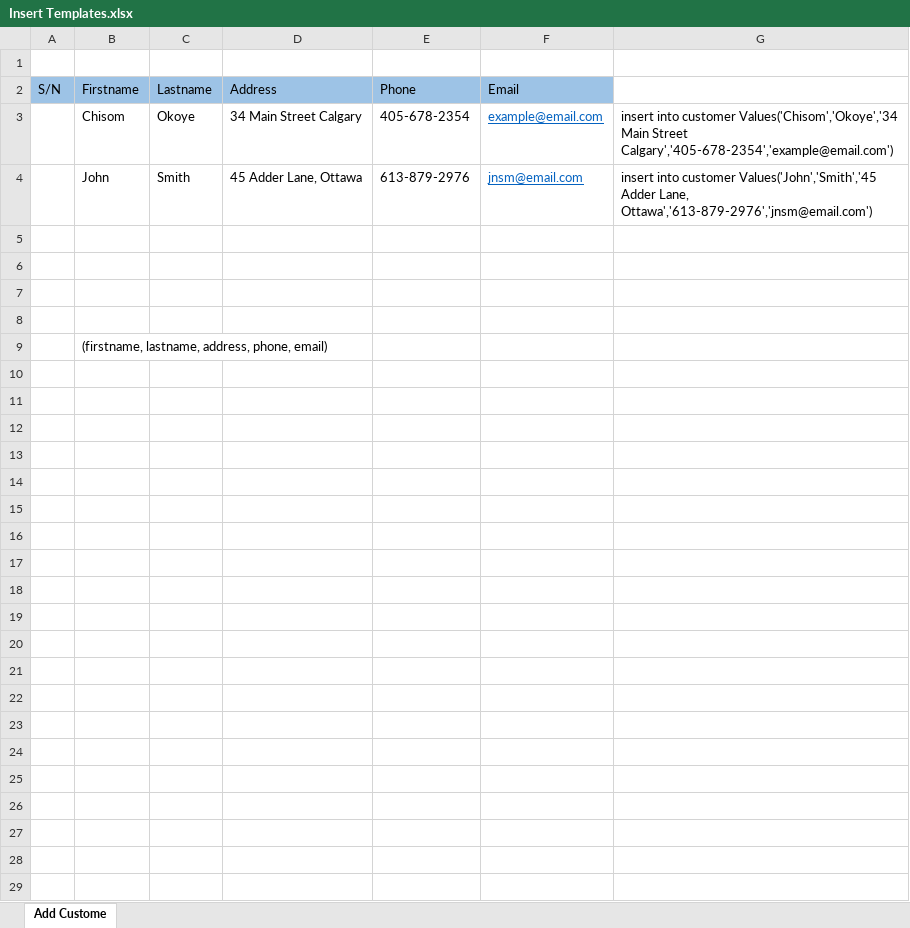
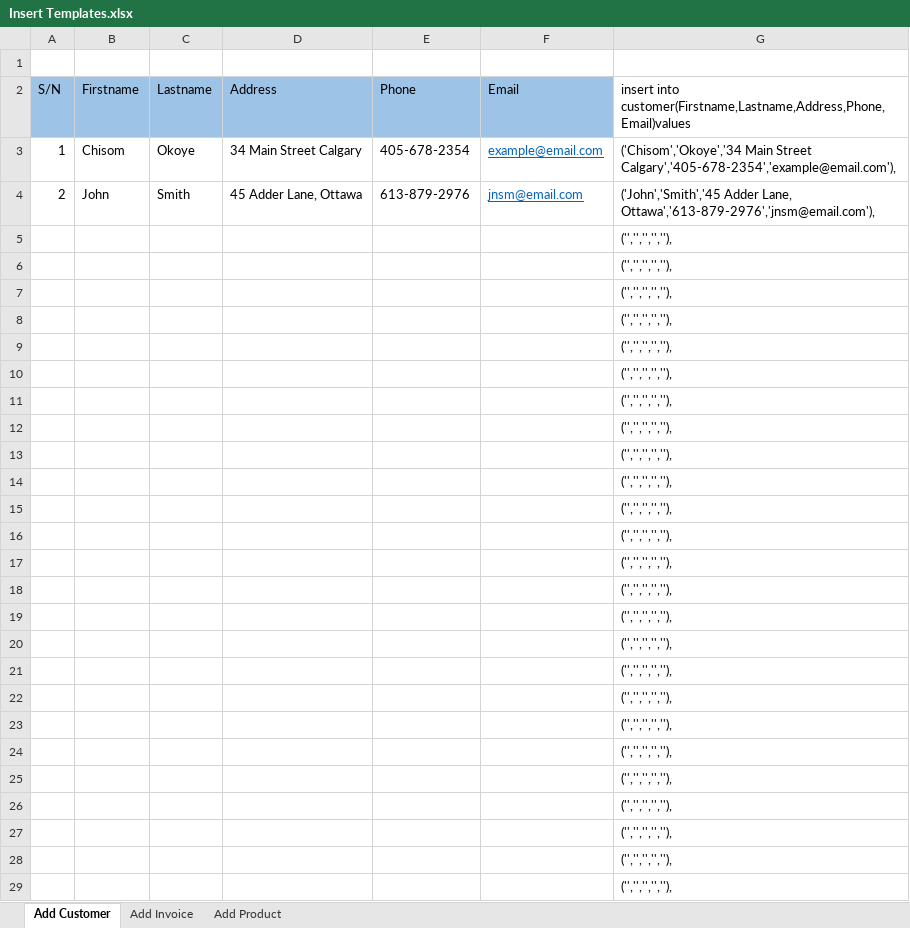
Before and after one commit to Trishachi/cohort3, an Excel workbook: src/sql/Comp-930/Insert Templates.xlsx, sheet Add Customer, drawn as a sheet; values as stored, in another font and other column widths than the file's, no borders; removed rows and columns are numbered as before the commit, all else as after; the diff names each change by its address in the sheet, - before the commit and + after, or states it on an @@ line.

Commit message:
Refactored and added Tables

```diff
--- a/src/sql/Comp-930/Insert Templates.xlsx (sheet Add Customer)
+++ b/src/sql/Comp-930/Insert Templates.xlsx (sheet Add Customer)
-sheet tab: Add Custome
+sheet tab: Add Customer
+sheet tab: Add Invoice
+sheet tab: Add Product
-G2: (empty)
+G2: insert into customer(Firstname,Lastname,Address,Phone,Email)values
-A3: (empty)
+A3: 1
-G3: insert into customer Values('Chisom','Okoye','34 Main Street Calgary','405-678-2354','example@email.com')
+G3: ('Chisom','Okoye','34 Main Street Calgary','405-678-2354','example@email.com'),
-A4: (empty)
+A4: 2
-G4: insert into customer Values('John','Smith','45 Adder Lane, Ottawa','613-879-2976','jnsm@email.com')
+G4: ('John','Smith','45 Adder Lane, Ottawa','613-879-2976','jnsm@email.com'),
-G5:G8: (empty)
+G5:G8: ('','','','',''),
-row 9:  | (firstname, lastname, address, phone, email)
+row 9:  |  |  |  |  |  | ('','','','',''),
+row 10:  |  |  |  |  |  | ('','','','',''),
+row 11:  |  |  |  |  |  | ('','','','',''),
+row 12:  |  |  |  |  |  | ('','','','',''),
+row 13:  |  |  |  |  |  | ('','','','',''),
+row 14:  |  |  |  |  |  | ('','','','',''),
+row 15:  |  |  |  |  |  | ('','','','',''),
+row 16:  |  |  |  |  |  | ('','','','',''),
+row 17:  |  |  |  |  |  | ('','','','',''),
+row 18:  |  |  |  |  |  | ('','','','',''),
+row 19:  |  |  |  |  |  | ('','','','',''),
+row 20:  |  |  |  |  |  | ('','','','',''),
+row 21:  |  |  |  |  |  | ('','','','',''),
+row 22:  |  |  |  |  |  | ('','','','',''),
+row 23:  |  |  |  |  |  | ('','','','',''),
+row 24:  |  |  |  |  |  | ('','','','',''),
+row 25:  |  |  |  |  |  | ('','','','',''),
+row 26:  |  |  |  |  |  | ('','','','',''),
+row 27:  |  |  |  |  |  | ('','','','',''),
+row 28:  |  |  |  |  |  | ('','','','',''),
+row 29:  |  |  |  |  |  | ('','','','',''),
```
Also changed, not shown: 2 other files.
